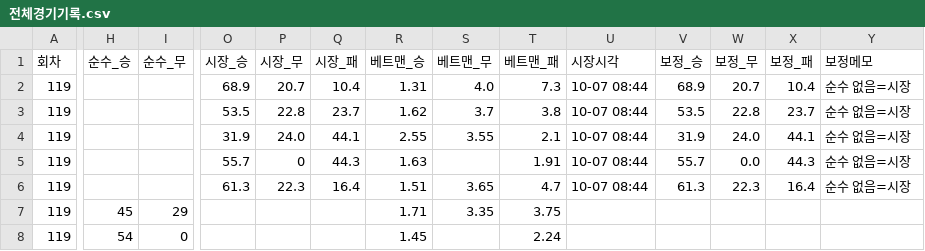
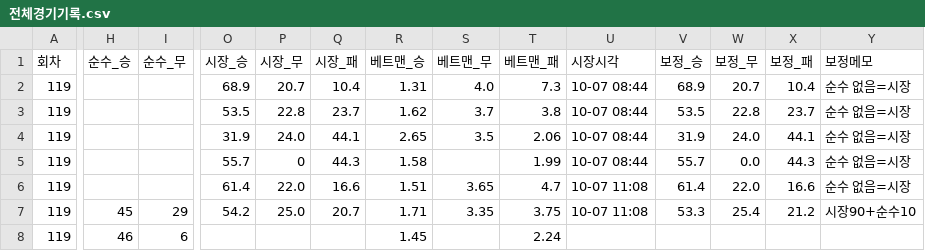
Before and after one commit to Mrzero-00/ai-playground, a CSV file: 승부예측 프로그램/전체경기기록.csv, drawn as a sheet; only a part is shown, gaps mark what is left out; the diff covers the shown part only; the diff names each change by its address in the sheet, - before the commit and + after, or states it on an @@ line.

```diff
--- a/승부예측 프로그램/전체경기기록.csv
+++ b/승부예측 프로그램/전체경기기록.csv
-R4 (베트맨_승): 2.55
+R4 (베트맨_승): 2.65
-S4 (베트맨_무): 3.55
+S4 (베트맨_무): 3.5
-T4 (베트맨_패): 2.1
+T4 (베트맨_패): 2.06
-R5 (베트맨_승): 1.63
+R5 (베트맨_승): 1.58
-T5 (베트맨_패): 1.91
+T5 (베트맨_패): 1.99
-O6 (시장_승): 61.3
+O6 (시장_승): 61.4
-P6 (시장_무): 22.3
+P6 (시장_무): 22.0
-Q6 (시장_패): 16.4
+Q6 (시장_패): 16.6
-U6 (시장시각): 10-07 08:44
+U6 (시장시각): 10-07 11:08
-V6 (보정_승): 61.3
+V6 (보정_승): 61.4
-W6 (보정_무): 22.3
+W6 (보정_무): 22.0
-X6 (보정_패): 16.4
+X6 (보정_패): 16.6
-O7 (시장_승): (empty)
+O7 (시장_승): 54.2
-P7 (시장_무): (empty)
+P7 (시장_무): 25.0
-Q7 (시장_패): (empty)
+Q7 (시장_패): 20.7
-U7 (시장시각): (empty)
+U7 (시장시각): 10-07 11:08
-V7 (보정_승): (empty)
+V7 (보정_승): 53.3
-W7 (보정_무): (empty)
+W7 (보정_무): 25.4
-X7 (보정_패): (empty)
+X7 (보정_패): 21.2
-Y7 (보정메모): (empty)
+Y7 (보정메모): 시장90+순수10
-H8 (순수_승): 54
+H8 (순수_승): 46
-I8 (순수_무): 0
+I8 (순수_무): 6
```
Also changed, not shown: 168 edited cells elsewhere in this file, 승부예측 프로그램/구매기록.csv, 5 other files.
